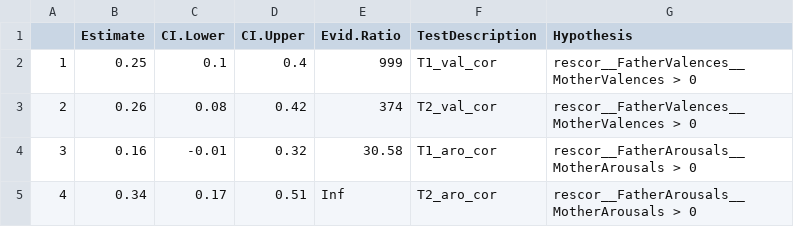
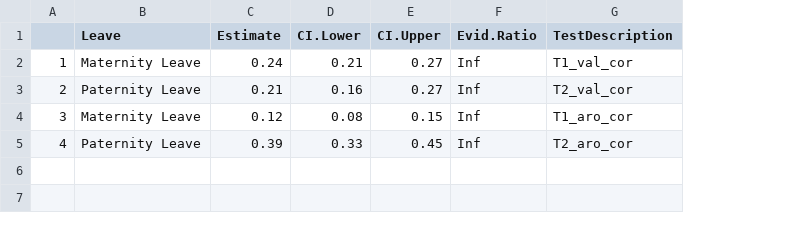
Before and after one commit to 4CCoxAU/ParentalLeaveEmotionDynamics, a CSV file: StatsForBodyText/correlation_tests.csv, drawn as a sheet; removed rows and columns are numbered as before the commit, all else as after; the diff names each change by its address in the sheet, - before the commit and + after, or states it on an @@ line.

```diff
--- a/StatsForBodyText/correlation_tests.csv
+++ b/StatsForBodyText/correlation_tests.csv
+column B (Leave), rows 2-5: Maternity Leave | Paternity Leave | Maternity Leave | Paternity Leave
-column G (Hypothesis), rows 2-5: rescor__FatherValences__MotherValences > 0 | rescor__FatherValences__MotherValences > 0 | rescor__FatherArousals__MotherArousals > 0 | rescor__FatherArousals__MotherArousals > 0
-C2 (Estimate): 0.25
+C2 (Estimate): 0.24
-D2 (CI.Lower): 0.1
+D2 (CI.Lower): 0.21
-E2 (CI.Upper): 0.4
+E2 (CI.Upper): 0.27
-F2 (Evid.Ratio): 999
+F2 (Evid.Ratio): Inf
-C3 (Estimate): 0.26
+C3 (Estimate): 0.21
-D3 (CI.Lower): 0.08
+D3 (CI.Lower): 0.16
-E3 (CI.Upper): 0.42
+E3 (CI.Upper): 0.27
-F3 (Evid.Ratio): 374
+F3 (Evid.Ratio): Inf
-C4 (Estimate): 0.16
+C4 (Estimate): 0.12
-D4 (CI.Lower): -0.01
+D4 (CI.Lower): 0.08
-E4 (CI.Upper): 0.32
+E4 (CI.Upper): 0.15
-F4 (Evid.Ratio): 30.58
+F4 (Evid.Ratio): Inf
-C5 (Estimate): 0.34
+C5 (Estimate): 0.39
-D5 (CI.Lower): 0.17
+D5 (CI.Lower): 0.33
-E5 (CI.Upper): 0.51
+E5 (CI.Upper): 0.45
```
Also changed, not shown: StatsForBodyText/coupledoscillator_tests.csv, StatsForBodyText/coupledoscillator_tests_CFNA.csv, 34 other files.
